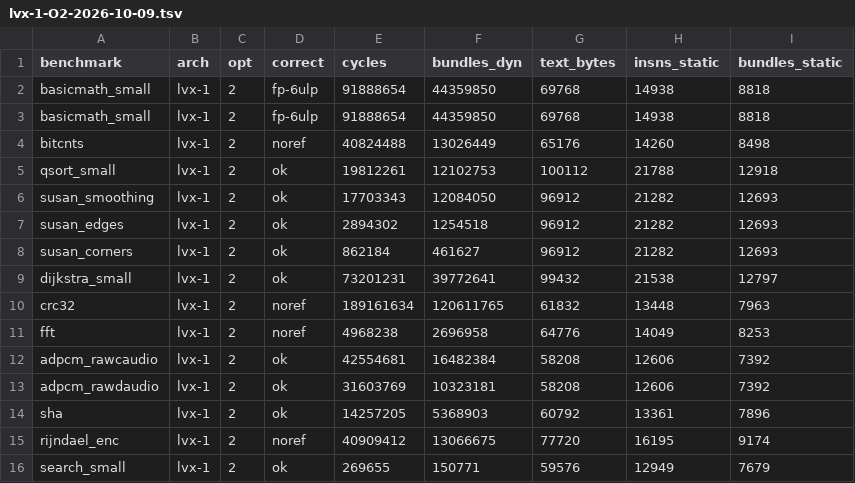
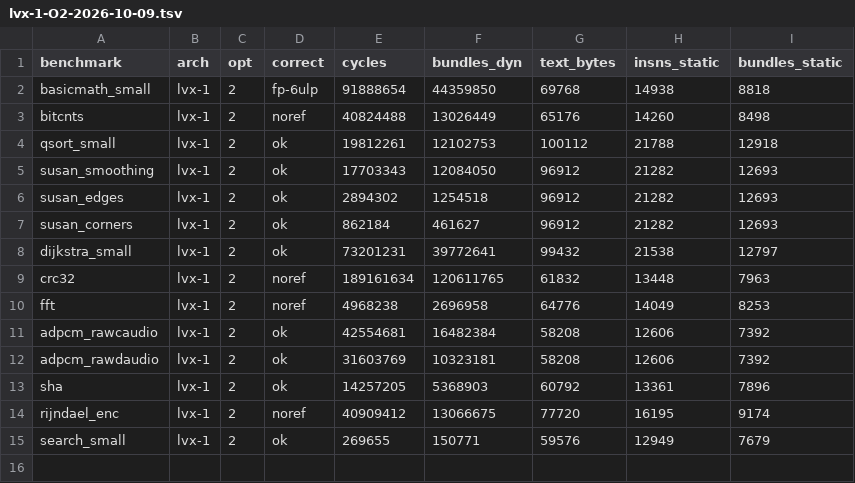
Before and after one commit to bddinechin/lvx-mibench, a TSV file: results/lvx-1-O2-2026-10-09.tsv, drawn as a sheet.

Commit message:
results: drop the duplicated basicmath_small row
The merge I added in cb7d521 was wrong, and it duplicated a row in the very
baseline committed next to it.  `if (FNR>1)' guarded the header line -- but
$rows carries no header, so the guard skipped its FIRST row and left that one
unmarked; the baseline's own copy of that benchmark was then appended as well.
lvx-1 re-ran all 14 against a file holding 13, so basicmath_small, first in
benchmarks.def, landed twice.

Both copies are byte-identical here, because lvx-1 reproduced exactly, so no
number was corrupted and the lvx-1/lvx-2 comparison is unaffected.  That is
luck, not design: had the row moved, the stale copy would sit beside the new
one and whichever a reader or script took first would be arbitrary.

MY VERIFICATION COULD NOT HAVE CAUGHT IT.  I checked the merge with
`ONLY=search_small' against a file that did not yet contain search_small --
exercising the ADD case, while the merge exists for the REPLACE case.  A test
chosen from what was convenient rather than from what the code is for.  The
replace case is `ONLY=<a benchmark already in the file>', and the assertion is
that the row count does not grow.

The awk fix itself is in the working tree, authored elsewhere and found by an
ONLY=gramschmidt re-run; this commit carries only the data repair.

```diff
--- a/results/lvx-1-O2-2026-10-09.tsv
+++ b/results/lvx-1-O2-2026-10-09.tsv
@@ -2,3 +2,2 @@ benchmark	arch	opt	correct	cycles	bundles_dyn	text_bytes	insns_static	bundles_st
 basicmath_small	lvx-1	2	fp-6ulp	91888654	44359850	69768	14938	8818
-basicmath_small	lvx-1	2	fp-6ulp	91888654	44359850	69768	14938	8818
 bitcnts	lvx-1	2	noref	40824488	13026449	65176	14260	8498
```
